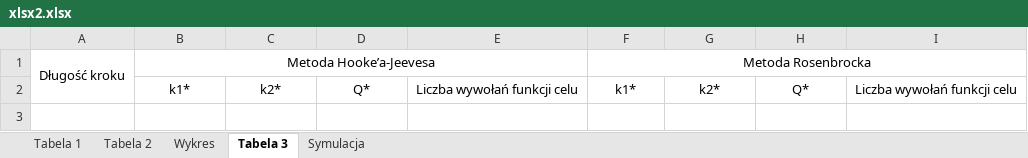
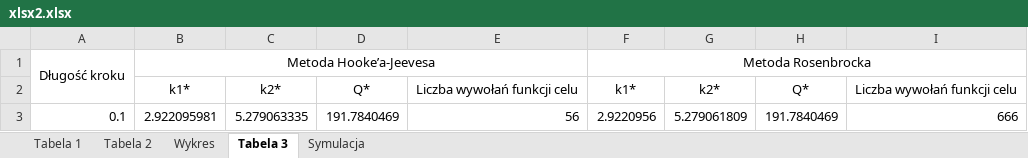
Before and after one commit to tygrysiatkomale/Optymalizacja, an Excel workbook: lab2/xlsx2.xlsx, sheet Tabela 3, drawn as a sheet; values as stored, in another font and other column widths than the file's, no borders; the diff names each change by its address in the sheet, - before the commit and + after, or states it on an @@ line.

```diff
--- a/lab2/xlsx2.xlsx (sheet Tabela 3)
+++ b/lab2/xlsx2.xlsx (sheet Tabela 3)
+row 3: 0.1 | 2.922095981 | 5.279063335 | 191.7840469 | 56 | 2.9220956 | 5.279061809 | 191.7840469 | 666
```
Also changed, not shown: sheet Symulacja, 2 other files.
